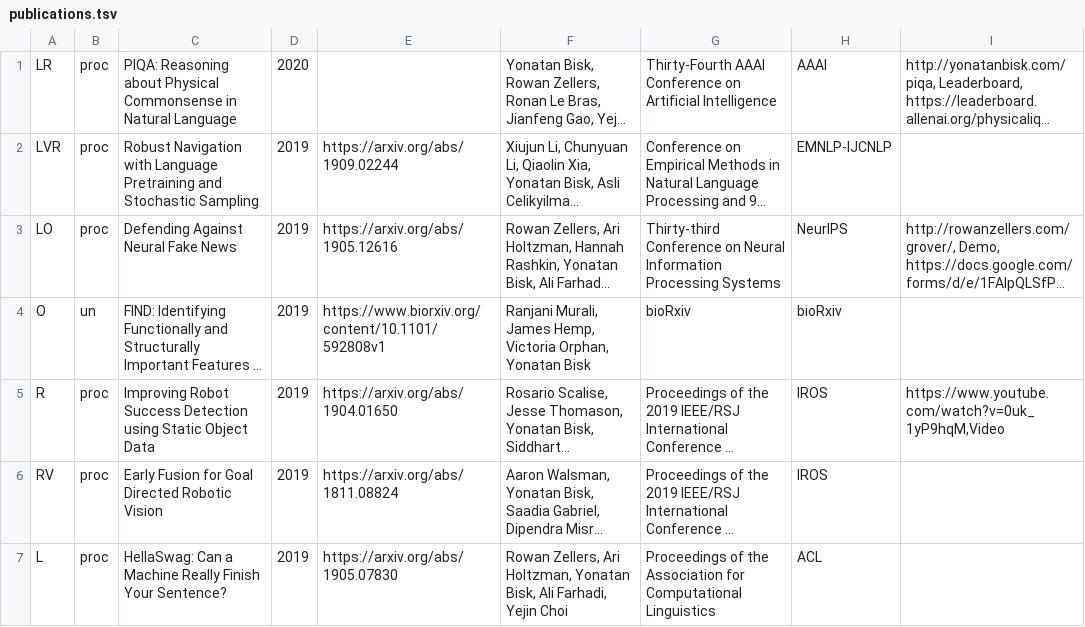
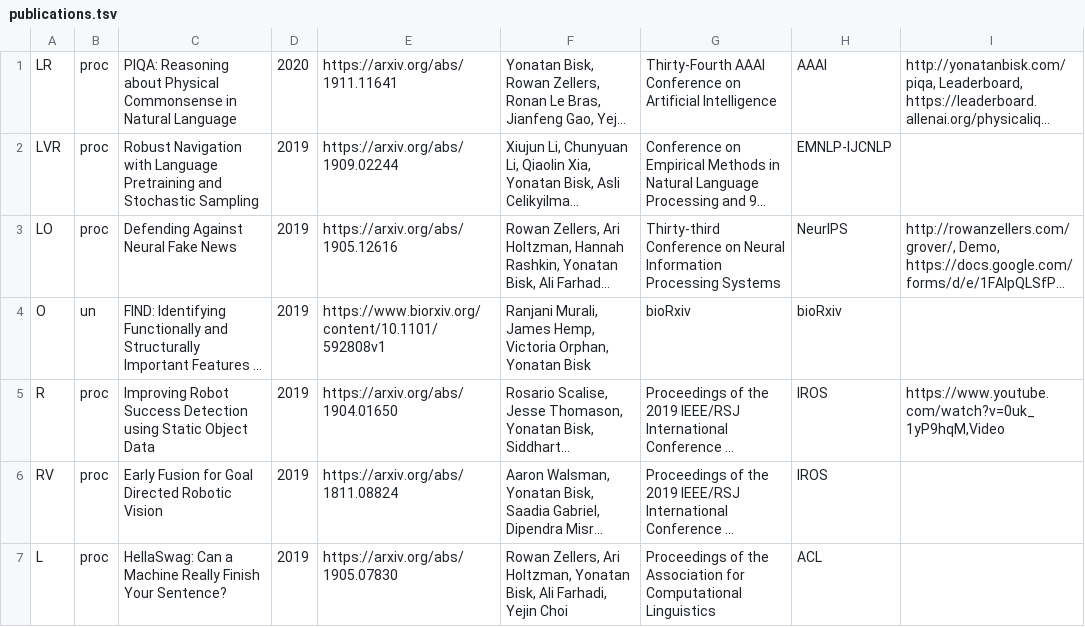
Before and after one commit to ybisk/ybisk.github.io, a TSV file: publications.tsv, drawn as a sheet; only a part is shown; long unchanged cells end in …; the diff names each change by its address in the sheet, - before the commit and + after, or states it on an @@ line.

```diff
--- a/publications.tsv
+++ b/publications.tsv
-E1: (empty)
+E1: https://arxiv.org/abs/1911.11641
```
Also changed, not shown: 3 other files.
